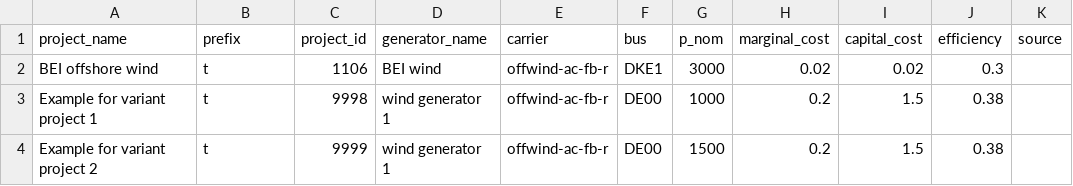
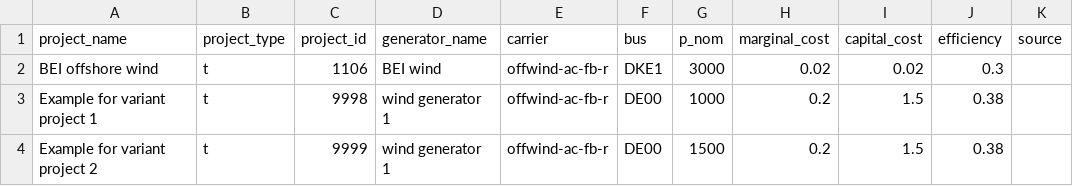
Before and after one commit to open-energy-transition/open-tyndp, a CSV file: data/cba/custom_projects/examples/generators_static.csv, drawn as a sheet; only a part is shown; the diff names each change by its address in the sheet, - before the commit and + after, or states it on an @@ line.

```diff
--- a/data/cba/custom_projects/examples/generators_static.csv
+++ b/data/cba/custom_projects/examples/generators_static.csv
-B1: prefix
+B1: project_type
```
Also changed, not shown: 4 other files.
